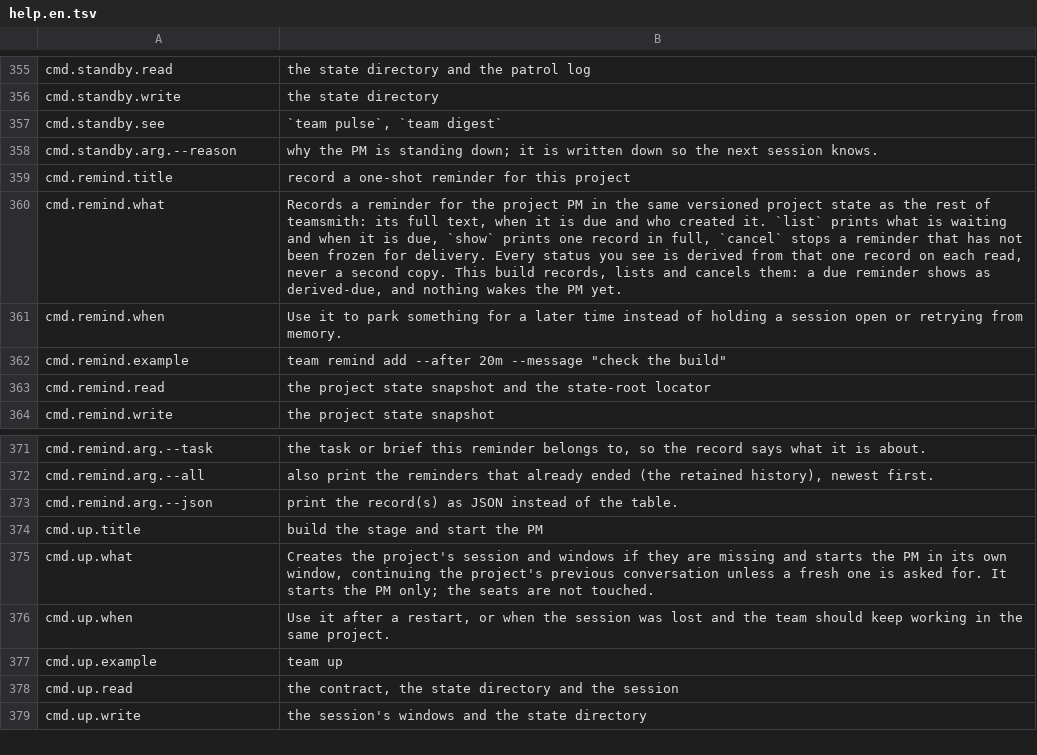
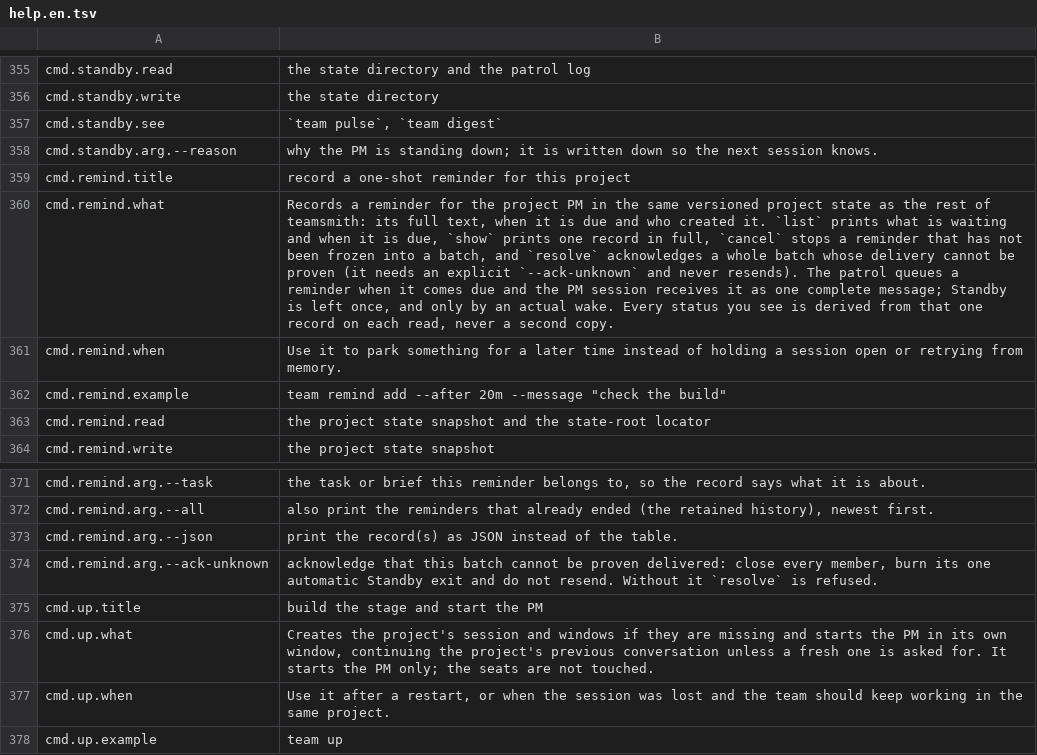
Before and after one commit to Track07-cda/teamsmith, a TSV file: skills/teamsmith/scripts/strings/help.en.tsv, drawn as a sheet; only a part is shown, gaps mark what is left out; the shorter side is filled out with more unchanged rows; the diff names each change by its address in the sheet, - before the commit and + after, or states it on an @@ line.

Commit message:
feat(remind): wake the PM when a reminder comes due
A lightweight 10s tick inside the existing patrol admits due reminders into one batch; the
PM session sends that batch as a single message after writing the intent, and only a real
observed message counts as delivery. Standby is cleared only for the generation the batch
bound, once; anything unproven is recorded unknown for a human to resolve rather than
resent. Live evidence: a 45s reminder woke a real PM in an isolated project.

Agent: dev2

```diff
--- a/skills/teamsmith/scripts/strings/help.en.tsv
+++ b/skills/teamsmith/scripts/strings/help.en.tsv
-B360: …been frozen for delivery. Every status you see is derived from that one record on each read, never a second copy. This build records, lists and cancels them: a due reminder shows as derived-due, and nothing wakes the PM yet.
+B360: …been frozen into a batch, and `resolve` acknowledges a whole batch whose delivery cannot be proven (it needs an explicit `--ack-unknown` and never resends). The patrol queues a reminder when it comes due and the PM session receives it as one complete message; Standby is left once, and only by an actual wake. Every status you see is derived from that one record on each read, never a second copy.
+row 374: cmd.remind.arg.--ack-unknown | acknowledge that this batch cannot be proven delivered: close every member, burn its one automatic Standby exit and do not resend. Without it `resolve` is refused.
```
Also changed, not shown: skills/teamsmith/scripts/strings/commands.tsv, skills/teamsmith/scripts/strings/help.zh.tsv, 18 other files.
